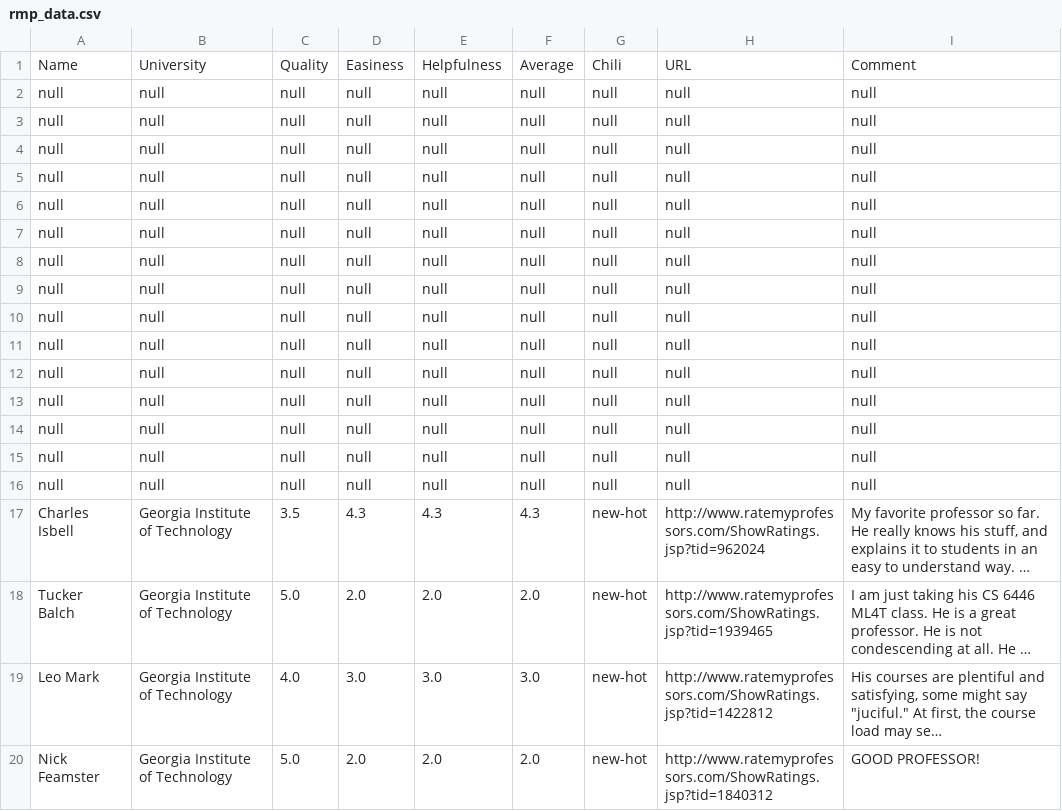
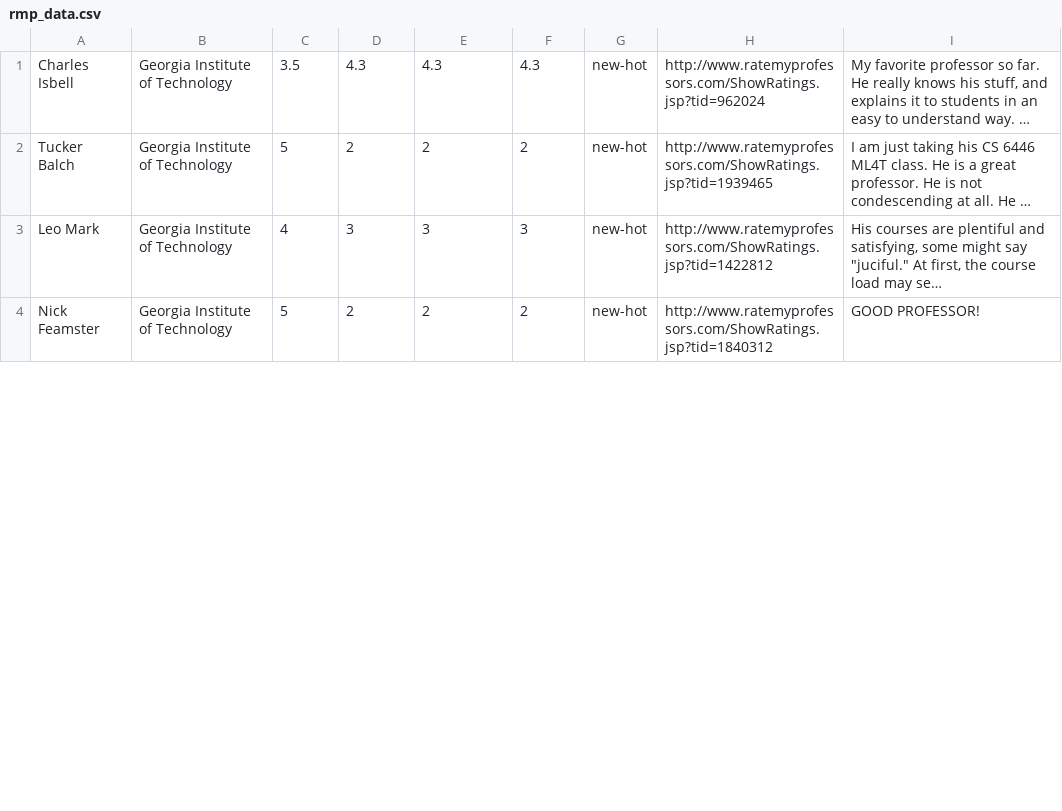
Before and after one commit to yashchitalia/jack-holmes, a CSV file: data_collection/rate_my_professor/rmp_data.csv, drawn as a sheet; only a part is shown; long unchanged cells end in …; removed rows and columns are numbered as before the commit, all else as after; the diff covers the shown part only; the diff names each change by its address in the sheet, - before the commit and + after, or states it on an @@ line.

Commit message:
first trial of rate my professor based context data

```diff
--- a/data_collection/rate_my_professor/rmp_data.csv
+++ b/data_collection/rate_my_professor/rmp_data.csv
-row 1: Name | University | Quality | Easiness | Helpfulness | Average | Chili | URL | Comment
-row 2: null | null | null | null | null | null | null | null | null
-row 3: null | null | null | null | null | null | null | null | null
-row 4: null | null | null | null | null | null | null | null | null
-row 5: null | null | null | null | null | null | null | null | null
-row 6: null | null | null | null | null | null | null | null | null
-row 7: null | null | null | null | null | null | null | null | null
-row 8: null | null | null | null | null | null | null | null | null
-row 9: null | null | null | null | null | null | null | null | null
-row 10: null | null | null | null | null | null | null | null | null
-row 11: null | null | null | null | null | null | null | null | null
-row 12: null | null | null | null | null | null | null | null | null
-row 13: null | null | null | null | null | null | null | null | null
-row 14: null | null | null | null | null | null | null | null | null
-row 15: null | null | null | null | null | null | null | null | null
-row 16: null | null | null | null | null | null | null | null | null
-C2: 5.0
+C2: 5
-D2: 2.0
+D2: 2
-E2: 2.0
+E2: 2
-F2: 2.0
+F2: 2
-C3: 4.0
+C3: 4
-D3: 3.0
+D3: 3
-E3: 3.0
+E3: 3
-F3: 3.0
+F3: 3
-C4: 5.0
+C4: 5
-D4: 2.0
+D4: 2
-E4: 2.0
+E4: 2
-F4: 2.0
+F4: 2
```
Also changed, not shown: 1 added row, 2 removed rows and 8 edited cells elsewhere in this file, 3 other files.
